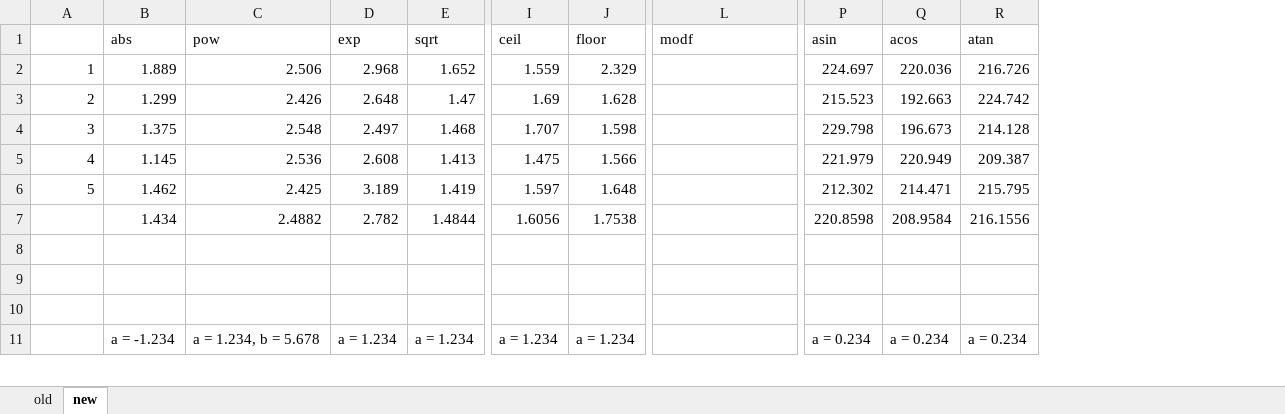
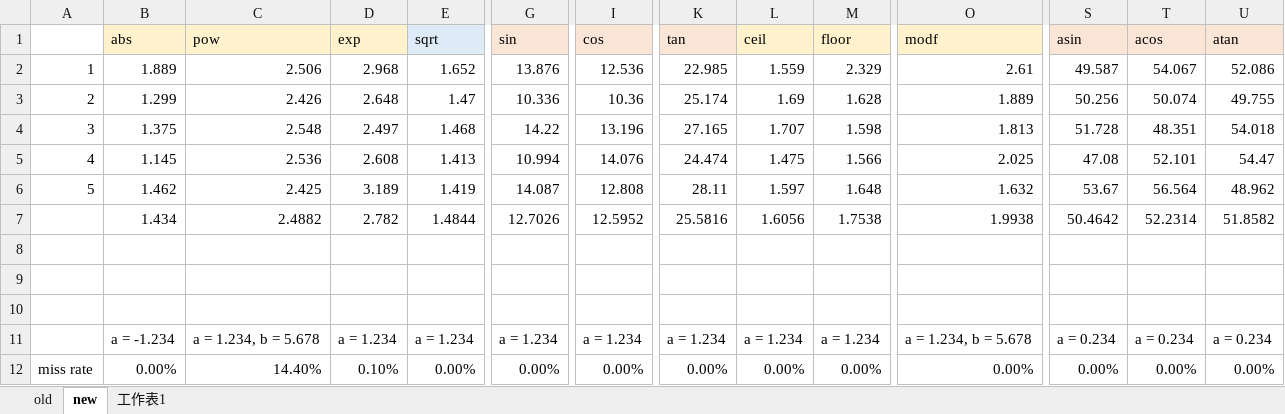
Before and after one commit to howcat/ABY, an Excel workbook: Experimental_data/statistics.xlsx, sheet new, drawn as a sheet; only a part is shown, gaps mark what is left out; values as stored, in another font and other column widths than the file's, no borders; addresses are those after the commit; rows hold the shown columns only; the diff covers the shown part only; the diff names each change by its address in the sheet, - before the commit and + after, or states it on an @@ line.

```diff
--- a/Experimental_data/statistics.xlsx (sheet new)
+++ b/Experimental_data/statistics.xlsx (sheet new)
+sheet tab: 工作表1
+column G (sin), rows 2-11: 13.876 | 10.336 | 14.22 | 10.994 | 14.087 | 12.7026 |  |  |  | a = 1.234
+column I (cos), rows 2-11: 12.536 | 10.36 | 13.196 | 14.076 | 12.808 | 12.5952 |  |  |  | a = 1.234
+column K (tan), rows 2-11: 22.985 | 25.174 | 27.165 | 24.474 | 28.11 | 25.5816 |  |  |  | a = 1.234
-B1:D1 fill: none
+B1:D1 fill: #FFF2CC
-E1 fill: none
+E1 fill: #DEEBF7
-L1:O1 fill: none
+L1:O1 fill: #FFF2CC
-S1:U1 fill: none
+S1:U1 fill: #FBE5D6
-O2 (modf): (empty)
+O2 (modf): 2.61
-S2 (asin): 224.697
+S2 (asin): 49.587
-T2 (acos): 220.036
+T2 (acos): 54.067
-U2 (atan): 216.726
+U2 (atan): 52.086
-O3 (modf): (empty)
+O3 (modf): 1.889
-S3 (asin): 215.523
+S3 (asin): 50.256
-T3 (acos): 192.663
+T3 (acos): 50.074
-U3 (atan): 224.742
+U3 (atan): 49.755
-O4 (modf): (empty)
+O4 (modf): 1.813
-S4 (asin): 229.798
+S4 (asin): 51.728
-T4 (acos): 196.673
+T4 (acos): 48.351
-U4 (atan): 214.128
+U4 (atan): 54.018
-O5 (modf): (empty)
+O5 (modf): 2.025
-S5 (asin): 221.979
+S5 (asin): 47.08
-T5 (acos): 220.949
+T5 (acos): 52.101
-U5 (atan): 209.387
+U5 (atan): 54.47
-O6 (modf): (empty)
+O6 (modf): 1.632
-S6 (asin): 212.302
+S6 (asin): 53.67
-T6 (acos): 214.471
+T6 (acos): 56.564
-U6 (atan): 215.795
+U6 (atan): 48.962
-O7 (modf): (empty)
+O7 (modf): 1.9938
-S7 (asin): 220.8598
+S7 (asin): 50.4642
-T7 (acos): 208.9584
+T7 (acos): 52.2314
-U7 (atan): 216.1556
+U7 (atan): 51.8582
-O11 (modf): (empty)
+O11 (modf): a = 1.234, b = 5.678
+row 12: miss rate | 0.00% | 14.40% | 0.10% | 0.00% | 0.00% | 0.00% | 0.00% | 0.00% | 0.00% | 0.00% | 0.00% | 0.00% | 0.00%
```
Also changed, not shown: 5 added rows, 15 edited cells and cell formats elsewhere in this sheet, sheet old, formulas that keep their value, 2 other files.
